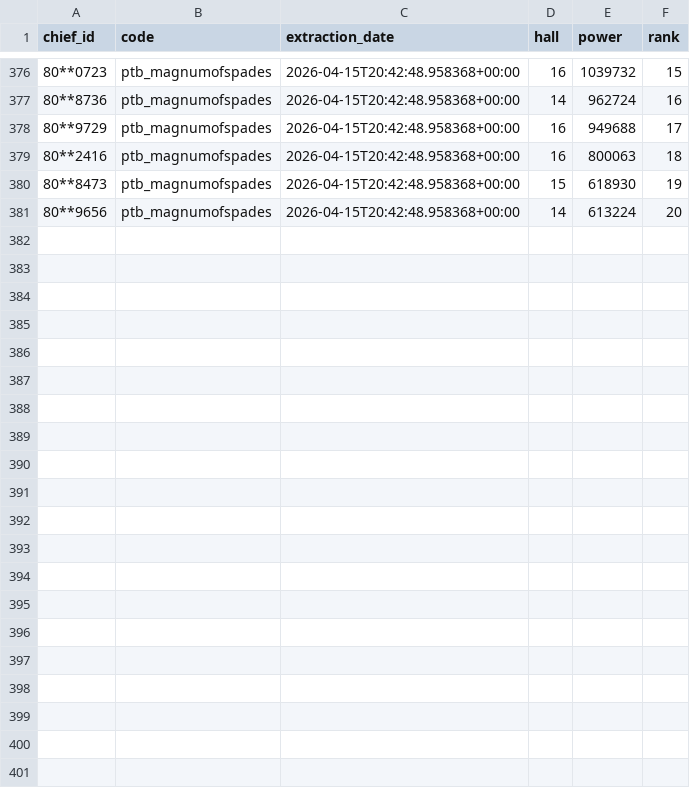
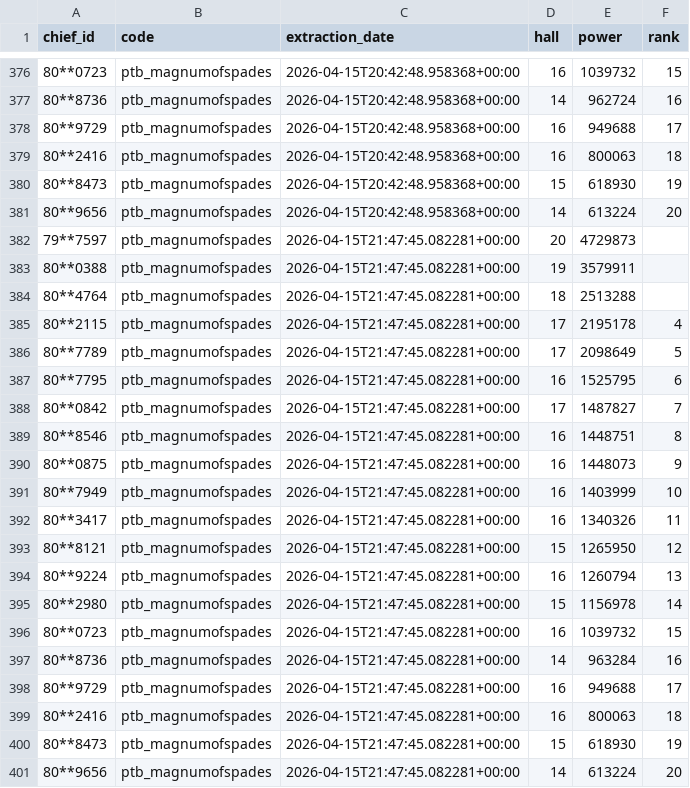
Before and after one commit to Roberty-Silva/MagDashboard, a CSV file: docs/power_export.csv, drawn as a sheet; only a part is shown, gaps mark what is left out.

```diff
--- a/docs/power_export.csv
+++ b/docs/power_export.csv
@@ -381 +381,21 @@ chief_id,code,extraction_date,hall,power,rank
 80**9656,ptb_magnumofspades,2026-04-15T20:42:48.958368+00:00,14,613224,20
+79**7597,ptb_magnumofspades,2026-04-15T21:47:45.082281+00:00,20,4729873,
+80**0388,ptb_magnumofspades,2026-04-15T21:47:45.082281+00:00,19,3579911,
+80**4764,ptb_magnumofspades,2026-04-15T21:47:45.082281+00:00,18,2513288,
+80**2115,ptb_magnumofspades,2026-04-15T21:47:45.082281+00:00,17,2195178,4
+80**7789,ptb_magnumofspades,2026-04-15T21:47:45.082281+00:00,17,2098649,5
+80**7795,ptb_magnumofspades,2026-04-15T21:47:45.082281+00:00,16,1525795,6
+80**0842,ptb_magnumofspades,2026-04-15T21:47:45.082281+00:00,17,1487827,7
+80**8546,ptb_magnumofspades,2026-04-15T21:47:45.082281+00:00,16,1448751,8
+80**0875,ptb_magnumofspades,2026-04-15T21:47:45.082281+00:00,16,1448073,9
+80**7949,ptb_magnumofspades,2026-04-15T21:47:45.082281+00:00,16,1403999,10
+80**3417,ptb_magnumofspades,2026-04-15T21:47:45.082281+00:00,16,1340326,11
+80**8121,ptb_magnumofspades,2026-04-15T21:47:45.082281+00:00,15,1265950,12
+80**9224,ptb_magnumofspades,2026-04-15T21:47:45.082281+00:00,16,1260794,13
+80**2980,ptb_magnumofspades,2026-04-15T21:47:45.082281+00:00,15,1156978,14
+80**0723,ptb_magnumofspades,2026-04-15T21:47:45.082281+00:00,16,1039732,15
+80**8736,ptb_magnumofspades,2026-04-15T21:47:45.082281+00:00,14,963284,16
+80**9729,ptb_magnumofspades,2026-04-15T21:47:45.082281+00:00,16,949688,17
+80**2416,ptb_magnumofspades,2026-04-15T21:47:45.082281+00:00,16,800063,18
+80**8473,ptb_magnumofspades,2026-04-15T21:47:45.082281+00:00,15,618930,19
+80**9656,ptb_magnumofspades,2026-04-15T21:47:45.082281+00:00,14,613224,20
```
Also changed, not shown: power_export.csv.
